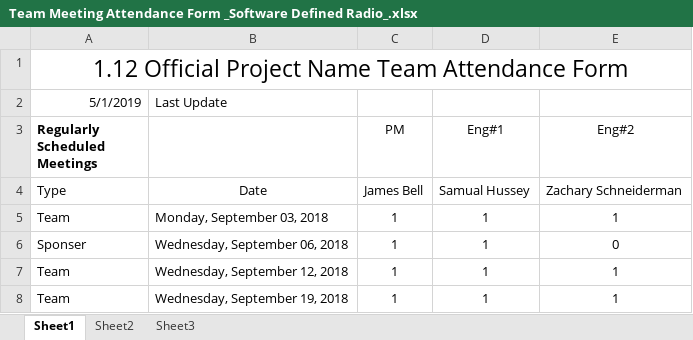
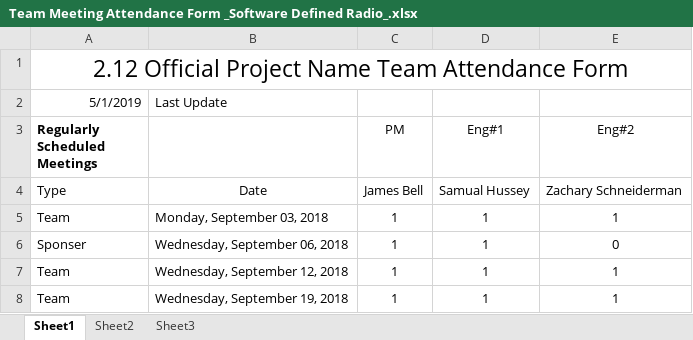
Before and after one commit to ZSchneiderman/SDR-Senior-Design, an Excel workbook: docs/Team Meeting Attendance Form _Software Defined Radio_.xlsx, sheet Sheet1, drawn as a sheet; only a part is shown; values as stored, in another font and other column widths than the file's, no borders; the diff names each change by its address in the sheet, - before the commit and + after, or states it on an @@ line.

```diff
--- a/docs/Team Meeting Attendance Form _Software Defined Radio_.xlsx (sheet Sheet1)
+++ b/docs/Team Meeting Attendance Form _Software Defined Radio_.xlsx (sheet Sheet1)
-A1 (Regularly Scheduled Meetings): 1.12 Official Project…
+A1 (Regularly Scheduled Meetings): 2.12 Official Project…
```
Also changed, not shown: docs/Weekly_Project_Schedule_Software_Defined_Radio.xlsx.
